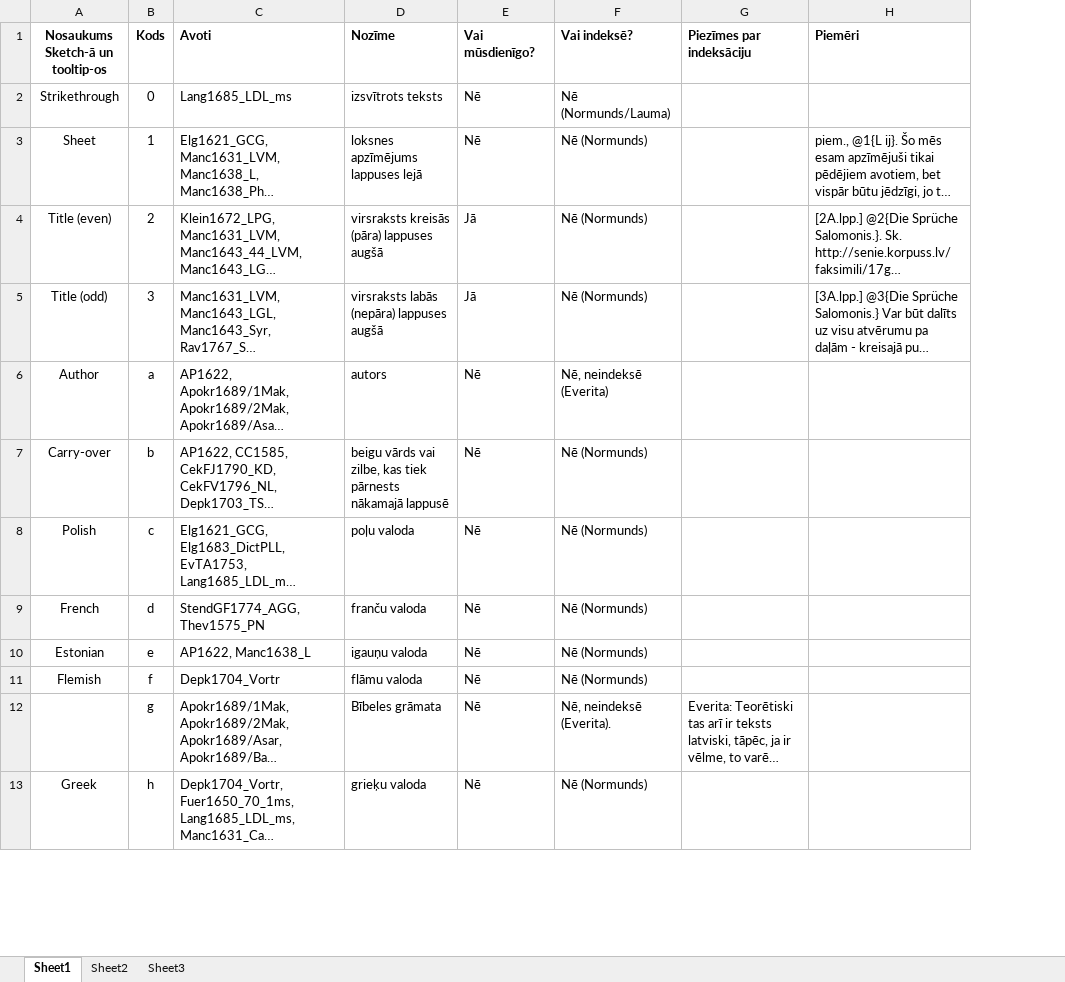
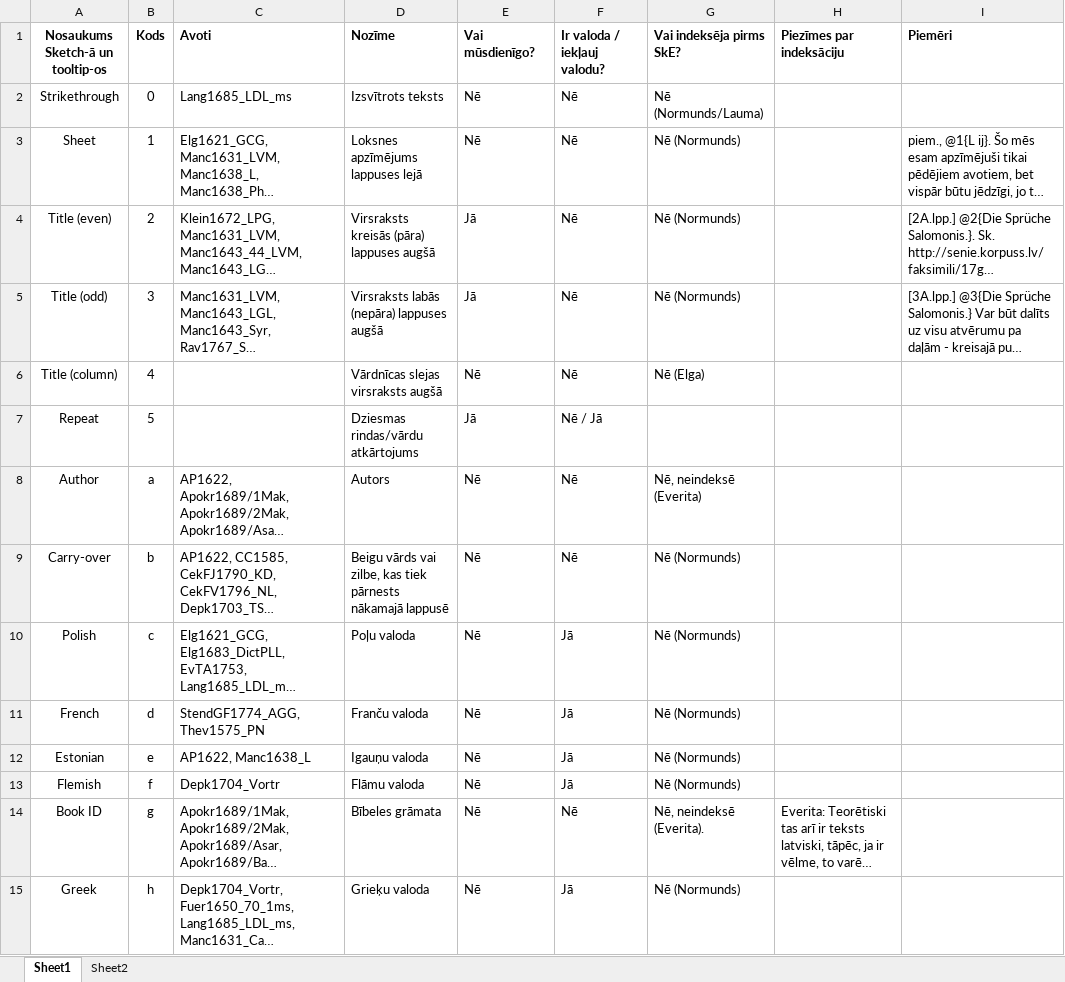
Before and after one commit to LUMII-AILab/Senie, an Excel workbook: Docs/SENIE-kodi-no-ASCII-datiem.xlsx, sheet Sheet1, drawn as a sheet; only a part is shown; long unchanged cells end in …; values as stored, in another font and other column widths than the file's, no borders; addresses are those after the commit; the diff covers the shown part only; the diff names each change by its address in the sheet, - before the commit and + after, or states it on an @@ line.

Commit message:
Jaunie kodi no Elgas vēstules.

```diff
--- a/Docs/SENIE-kodi-no-ASCII-datiem.xlsx (sheet Sheet1)
+++ b/Docs/SENIE-kodi-no-ASCII-datiem.xlsx (sheet Sheet1)
-sheet tab: Sheet3
+column F (Ir valoda / iekļauj valodu?), rows 2-5: all Nē; rows 8-15: Nē | Nē | Jā | Jā | Jā | Jā | Nē | Jā
-G1: Vai indeksē?
+G1: Vai indeksēja pirms SkE?
-D2 (Nozīme): izsvītrots teksts
+D2 (Nozīme): Izsvītrots teksts
-D3 (Nozīme): loksnes apzīmējums lappuses lejā
+D3 (Nozīme): Loksnes apzīmējums lappuses lejā
-D4 (Nozīme): virsraksts kreisās (pāra) lappuses augšā
+D4 (Nozīme): Virsraksts kreisās (pāra) lappuses augšā
-D5 (Nozīme): virsraksts labās (nepāra) lappuses augšā
+D5 (Nozīme): Virsraksts labās (nepāra) lappuses augšā
+row 6: Title (column) | 4 |  | Vārdnīcas slejas virsraksts augšā | Nē | Nē | Nē (Elga)
+row 7: Repeat | 5 |  | Dziesmas rindas/vārdu atkārtojums | Jā | Nē / Jā
-D8 (Nozīme): autors
+D8 (Nozīme): Autors
-D9 (Nozīme): beigu vārds vai…
+D9 (Nozīme): Beigu vārds vai…
-D10 (Nozīme): poļu valoda
+D10 (Nozīme): Poļu valoda
-D11 (Nozīme): franču valoda
+D11 (Nozīme): Franču valoda
-D12 (Nozīme): igauņu valoda
+D12 (Nozīme): Igauņu valoda
-D13 (Nozīme): flāmu valoda
+D13 (Nozīme): Flāmu valoda
-A14 (Nosaukums Sketch-ā un tooltip-os): (empty)
+A14 (Nosaukums Sketch-ā un tooltip-os): Book ID
-D15 (Nozīme): grieķu valoda
+D15 (Nozīme): Grieķu valoda
```
Also changed, not shown: 1 added row, 1 removed row and 13 edited cells elsewhere in this sheet, 1 other file.
